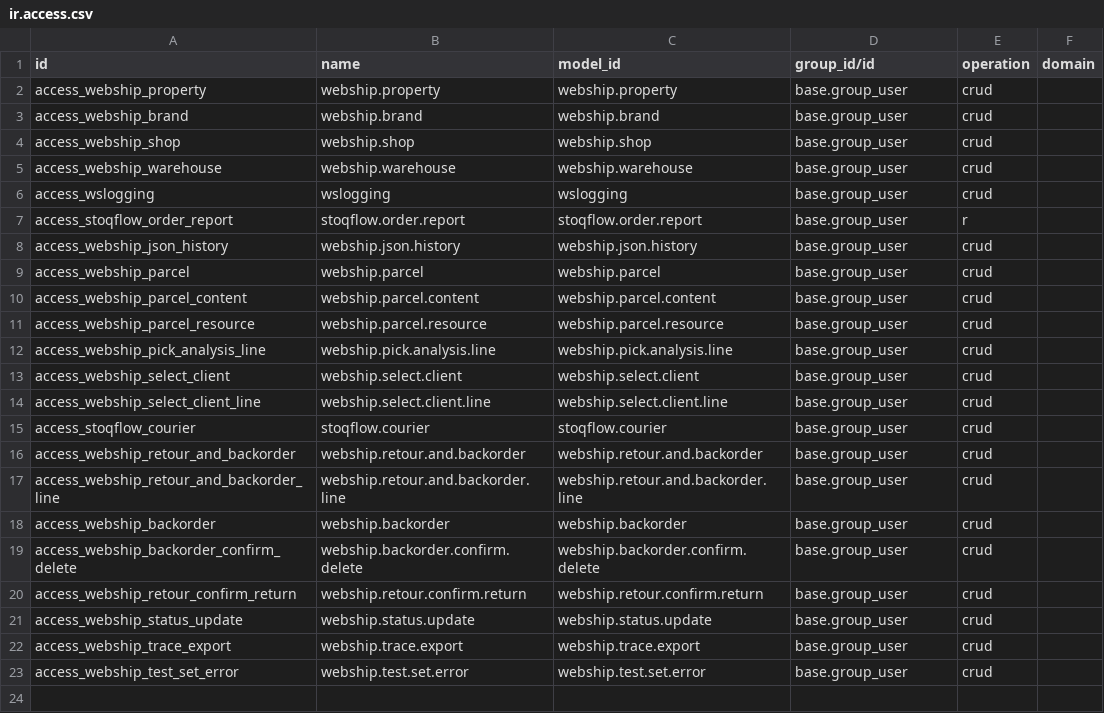
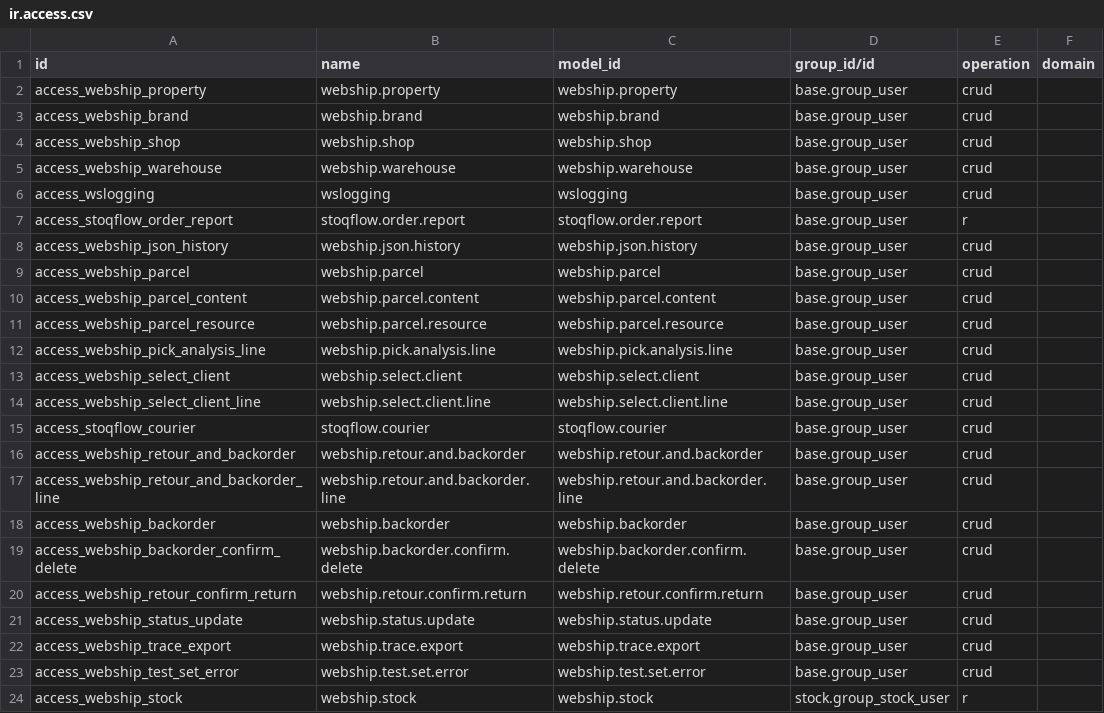
Before and after one commit to DF-DataForge/webship, a CSV file: 20.0/webship/security/ir.access.csv, drawn as a sheet.

```diff
--- a/20.0/webship/security/ir.access.csv
+++ b/20.0/webship/security/ir.access.csv
@@ -23 +23,2 @@ access_webship_trace_export,webship.trace.export,webship.trace.export,base.group
 access_webship_test_set_error,webship.test.set.error,webship.test.set.error,base.group_user,crud,
+access_webship_stock,webship.stock,webship.stock,stock.group_stock_user,r,
```
Also changed, not shown: 19 other files.
